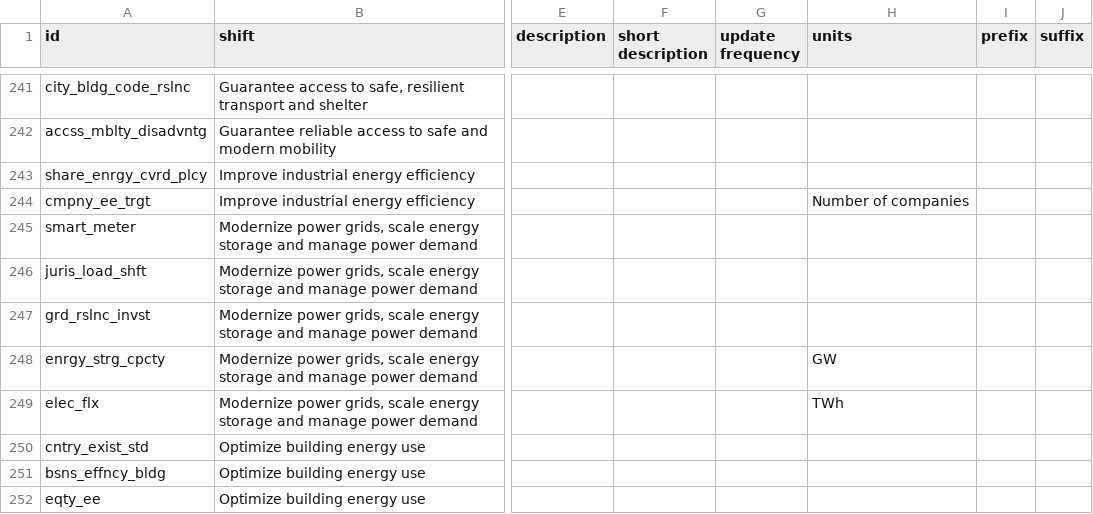
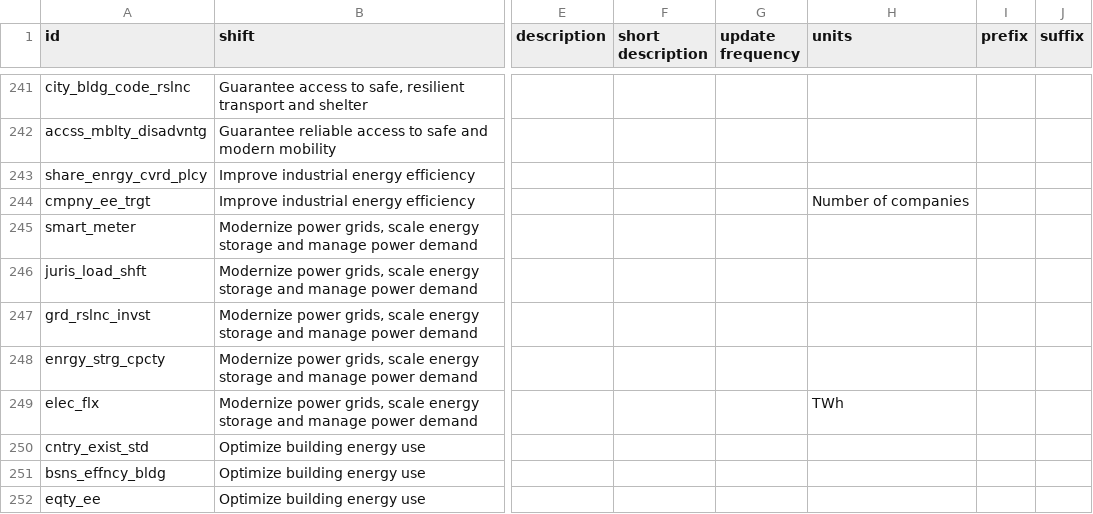
Before and after one commit to mengping/scl, a CSV file: metadata/SCL Content_Metadata - For Import - Combined Indicators.csv, drawn as a sheet; only a part is shown, gaps mark what is left out; the diff covers the shown part only; the diff names each change by its address in the sheet, - before the commit and + after, or states it on an @@ line.

```diff
--- a/metadata/SCL Content_Metadata - For Import - Combined Indicators.csv
+++ b/metadata/SCL Content_Metadata - For Import - Combined Indicators.csv
-H248 (units): GW
+H248 (units): (empty)
```
Also changed, not shown: 28 edited cells elsewhere in this file.
